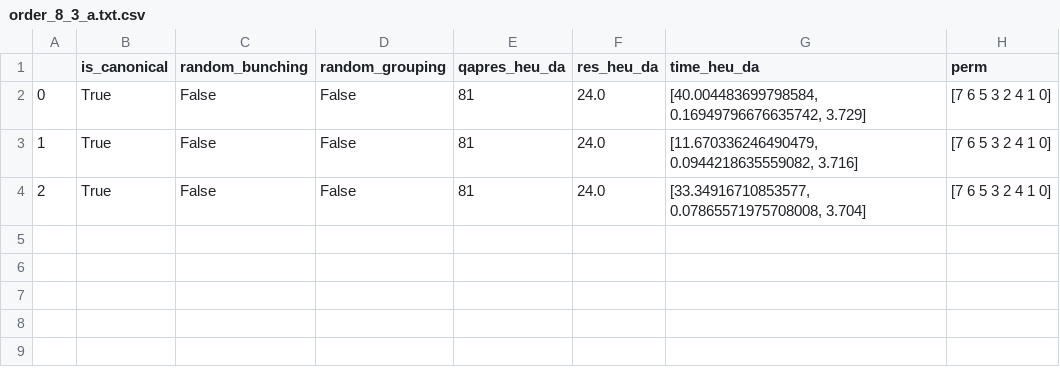
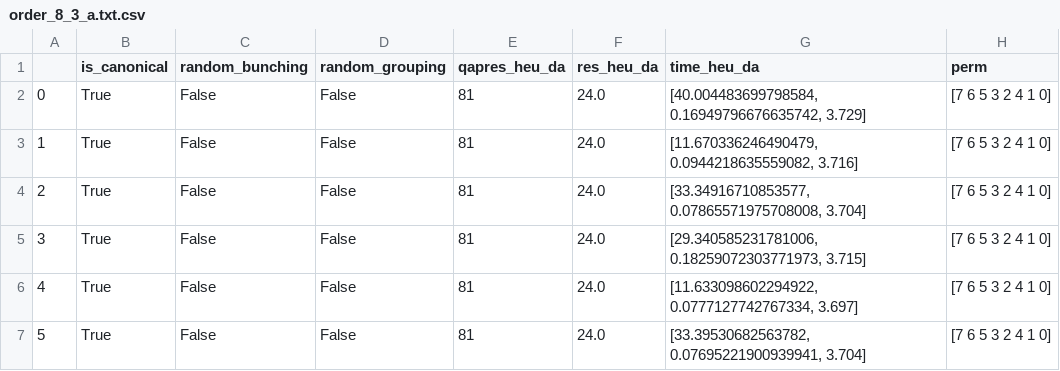
Before and after one commit to ianmalcolm/QUBO, a CSV file: simdata_heu_da/order_8_3_a.txt.csv, drawn as a sheet; the diff names each change by its address in the sheet, - before the commit and + after, or states it on an @@ line.

```diff
--- a/simdata_heu_da/order_8_3_a.txt.csv
+++ b/simdata_heu_da/order_8_3_a.txt.csv
+row 5: 3 | True | False | False | 81 | 24.0 | [29.340585231781006, 0.18259072303771973, 3.715] | [7 6 5 3 2 4 1 0]
+row 6: 4 | True | False | False | 81 | 24.0 | [11.633098602294922, 0.0777127742767334, 3.697] | [7 6 5 3 2 4 1 0]
+row 7: 5 | True | False | False | 81 | 24.0 | [33.39530682563782, 0.07695221900939941, 3.704] | [7 6 5 3 2 4 1 0]
```
Also changed, not shown: simdata_heu_da/order_180_30_a.txt.csv, simdata_heu_da/order_270_30_a.txt.csv, 2 other files.
